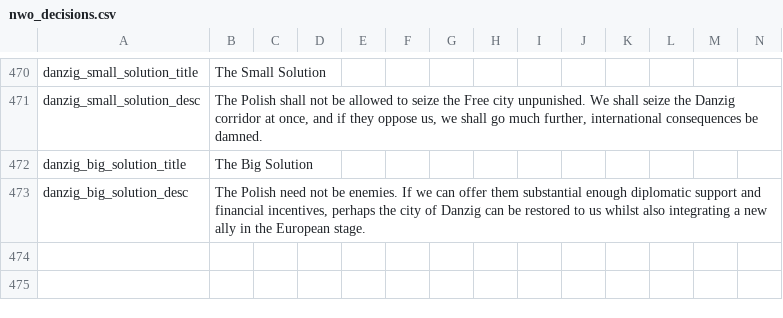
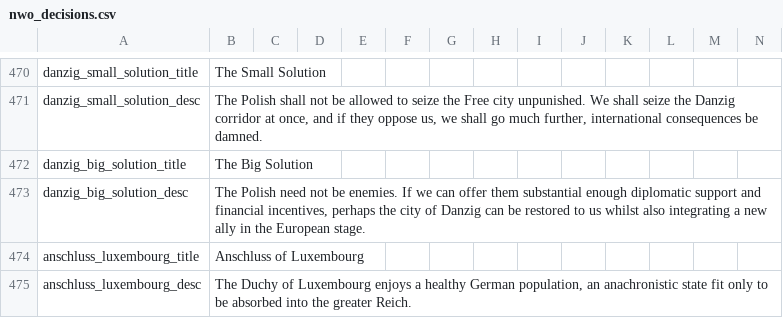
Before and after one commit to Bismarckingit/Peace-In-Our-Time, a CSV file: PIOT/localisation/nwo_decisions.csv, drawn as a sheet; only a part is shown, gaps mark what is left out; rows hold the shown columns only; the diff names each change by its address in the sheet, - before the commit and + after, or states it on an @@ line.

```diff
--- a/PIOT/localisation/nwo_decisions.csv
+++ b/PIOT/localisation/nwo_decisions.csv
+row 474: anschluss_luxembourg_title | Anschluss of Luxembourg
+row 475: anschluss_luxembourg_desc | The Duchy of Luxembourg enjoys a healthy German population, an anachronistic state fit only to be absorbed into the greater Reich.
```
Also changed, not shown: PIOT/localisation/PIOT modifiers.csv, PIOT/localisation/countries.csv, 6 other files.
